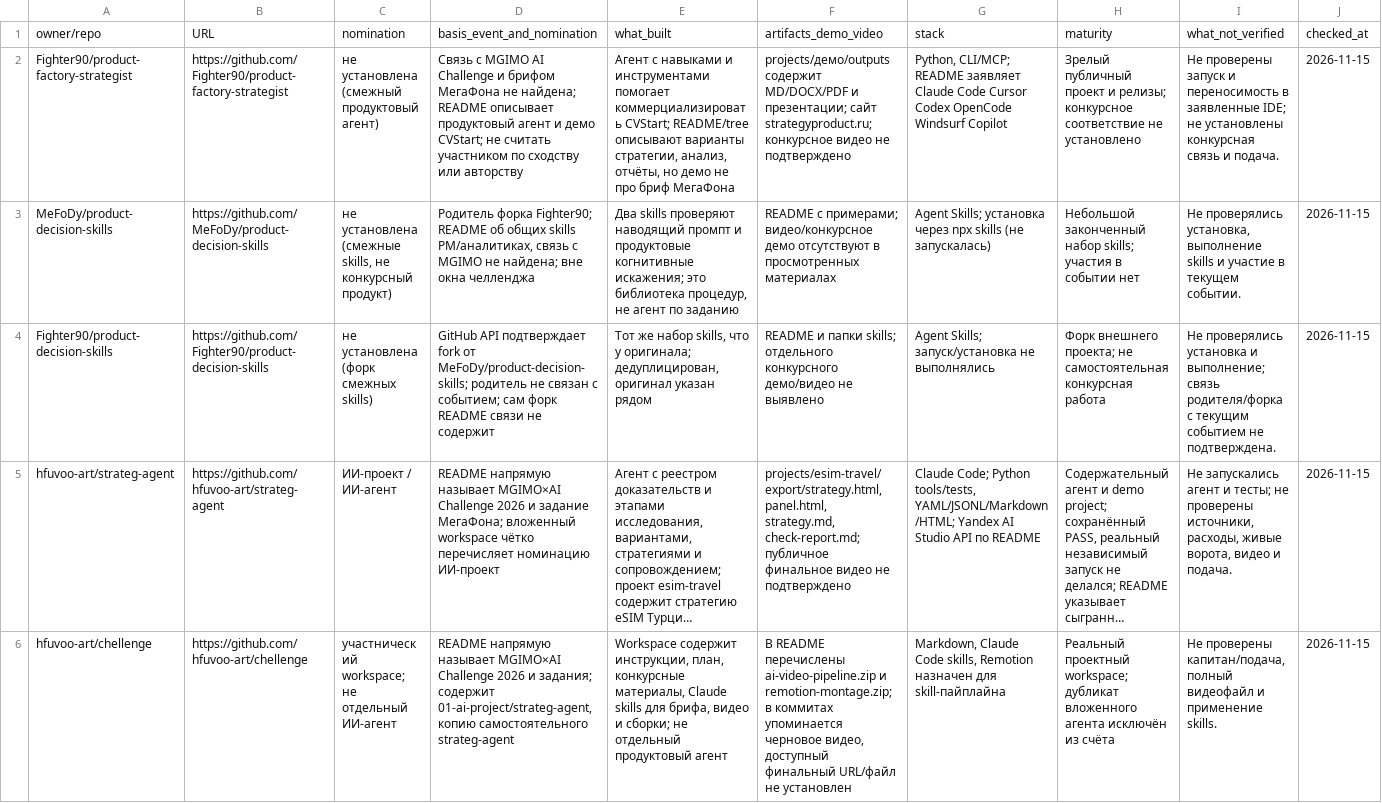
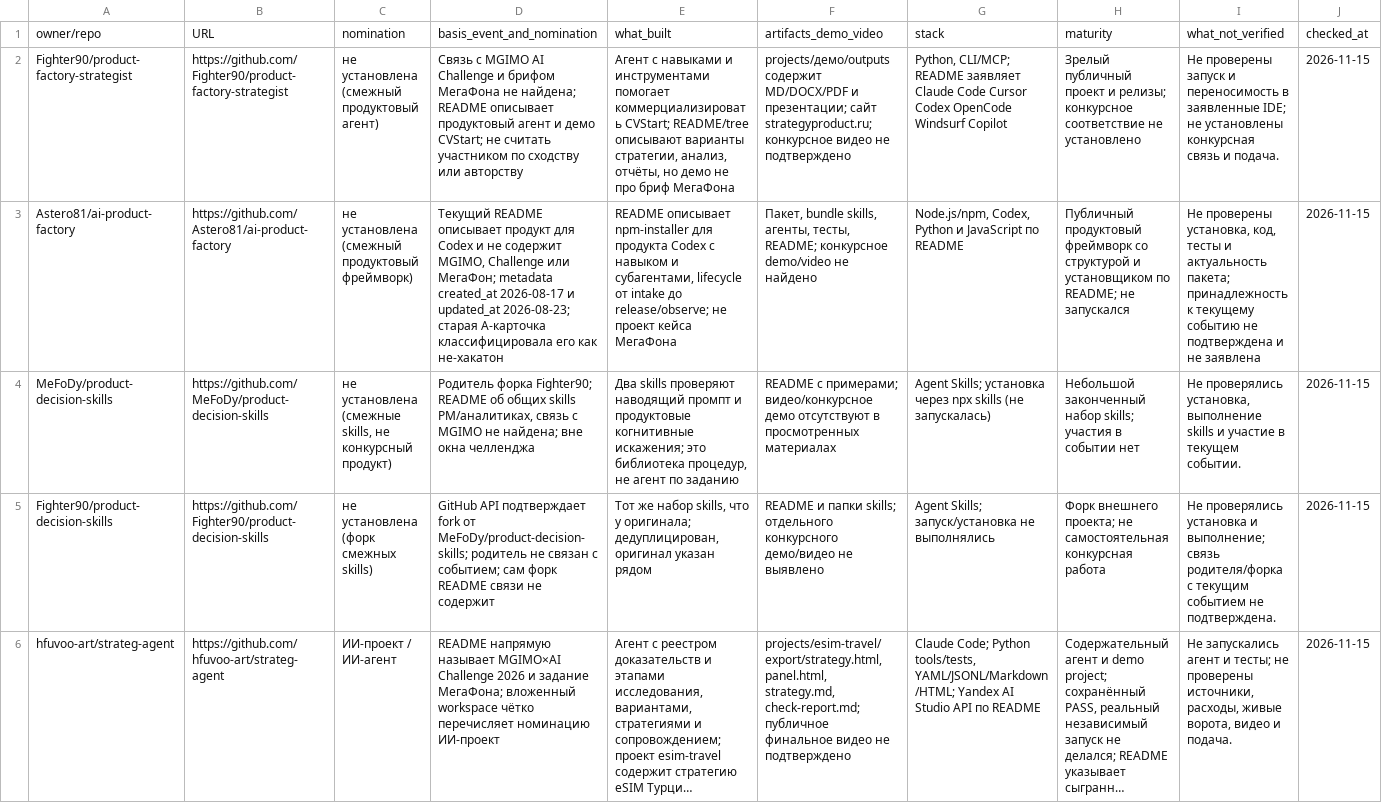
Before and after one commit to Shalioner/mgimo-hackathon, a TSV file: docs/research/mgimo-2026-11-15/agents/repos.tsv, drawn as a sheet; only a part is shown; the shorter side is filled out with more unchanged rows; long unchanged cells end in …; the diff covers the shown part only; the diff names each change by its address in the sheet, - before the commit and + after, or states it on an @@ line.

Commit message:
docs: refine MGIMO agent competitor evidence

```diff
--- a/docs/research/mgimo-2026-11-15/agents/repos.tsv
+++ b/docs/research/mgimo-2026-11-15/agents/repos.tsv
+row 3: Astero81/ai-product-factory | https://github.com/Astero81/ai-product-factory | не установлена (смежный продуктовый фреймворк) | Текущий README описывает продукт для Codex и не содержит MGIMO, Challenge или МегаФон; metadata created_at 2026-08-17 и updated_at 2026-08-23; старая A-карточка классифицировала его как не-хакатон | README описывает npm-installer для продукта Codex с навыком и субагентами, lifecycle от intake до release/observe; не проект кейса МегаФона | Пакет, bundle skills, агенты, тесты, README; конкурсное demo/video не найдено | Node.js/npm, Codex, Python и JavaScript по README | Публичный продуктовый фреймворк со структурой и установщиком по README; не запускался | Не проверены установка, код, тесты и актуальность пакета; принадлежность к текущему событию не подтверждена и не заявлена | 2026-11-15
```
Also changed, not shown: 2 edited cells elsewhere in this file, 2 other files.
